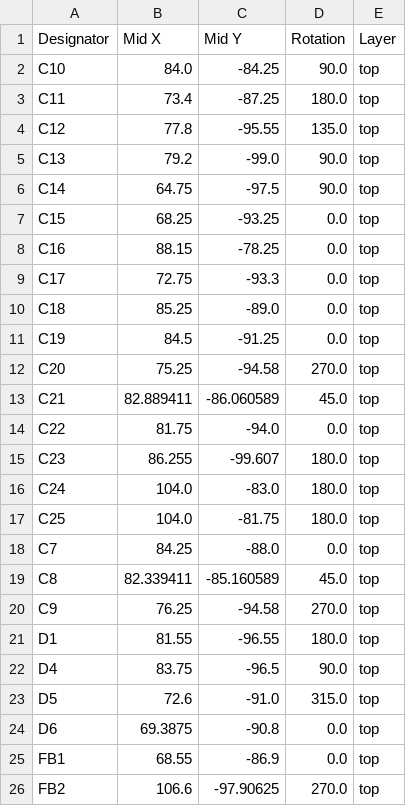
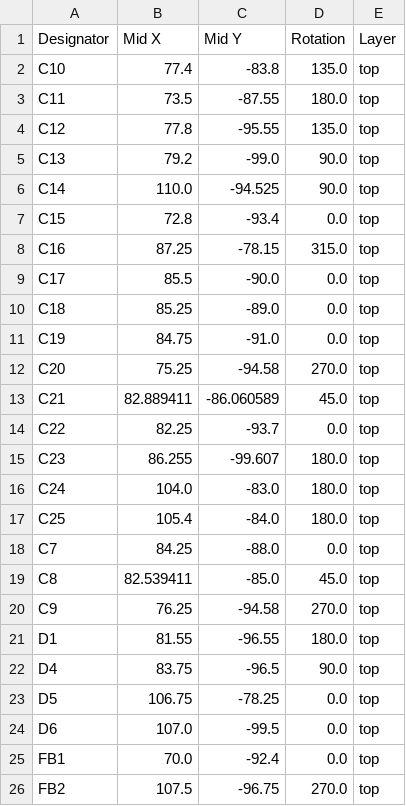
Before and after one commit to souptik-samanta/Hackducky, a CSV file: src/production/positions.csv, drawn as a sheet; only a part is shown; the diff covers the shown part only.

```diff
--- a/src/production/positions.csv
+++ b/src/production/positions.csv
@@ -1,20 +1,20 @@
 Designator,Mid X,Mid Y,Rotation,Layer
-C10,84.0,-84.25,90.0,top
-C11,73.4,-87.25,180.0,top
+C10,77.4,-83.8,135.0,top
+C11,73.5,-87.55,180.0,top
 C12,77.8,-95.55,135.0,top
 C13,79.2,-99.0,90.0,top
-C14,64.75,-97.5,90.0,top
-C15,68.25,-93.25,0.0,top
-C16,88.15,-78.25,0.0,top
-C17,72.75,-93.3,0.0,top
+C14,110.0,-94.525,90.0,top
+C15,72.8,-93.4,0.0,top
+C16,87.25,-78.15,315.0,top
+C17,85.5,-90.0,0.0,top
 C18,85.25,-89.0,0.0,top
-C19,84.5,-91.25,0.0,top
+C19,84.75,-91.0,0.0,top
 C20,75.25,-94.58,270.0,top
 C21,82.889411,-86.060589,45.0,top
-C22,81.75,-94.0,0.0,top
+C22,82.25,-93.7,0.0,top
 C23,86.255,-99.607,180.0,top
 C24,104.0,-83.0,180.0,top
-C25,104.0,-81.75,180.0,top
+C25,105.4,-84.0,180.0,top
 C7,84.25,-88.0,0.0,top
-C8,82.339411,-85.160589,45.0,top
+C8,82.539411,-85.0,45.0,top
 C9,76.25,-94.58,270.0,top
@@ -22,5 +22,5 @@ D1,81.55,-96.55,180.0,top
 D4,83.75,-96.5,90.0,top
-D5,72.6,-91.0,315.0,top
-D6,69.3875,-90.8,0.0,top
-FB1,68.55,-86.9,0.0,top
-FB2,106.6,-97.90625,270.0,top
+D5,106.75,-78.25,0.0,top
+D6,107.0,-99.5,0.0,top
+FB1,70.0,-92.4,0.0,top
+FB2,107.5,-96.75,270.0,top
```
Also changed, not shown: 2 added rows, 1 removed row and 24 edited cells elsewhere in this file, src/production/bom.csv, src/production/designators.csv, 21 other files.
